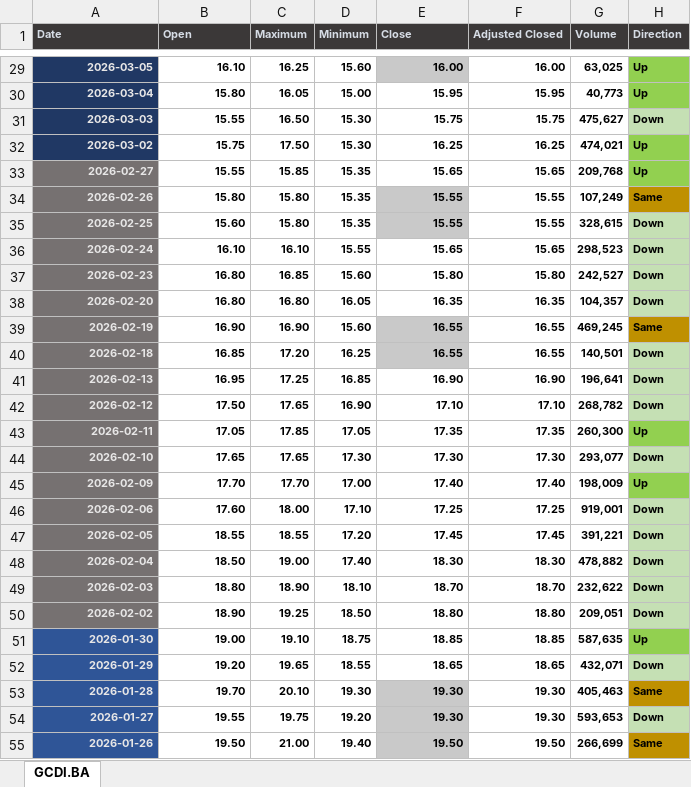
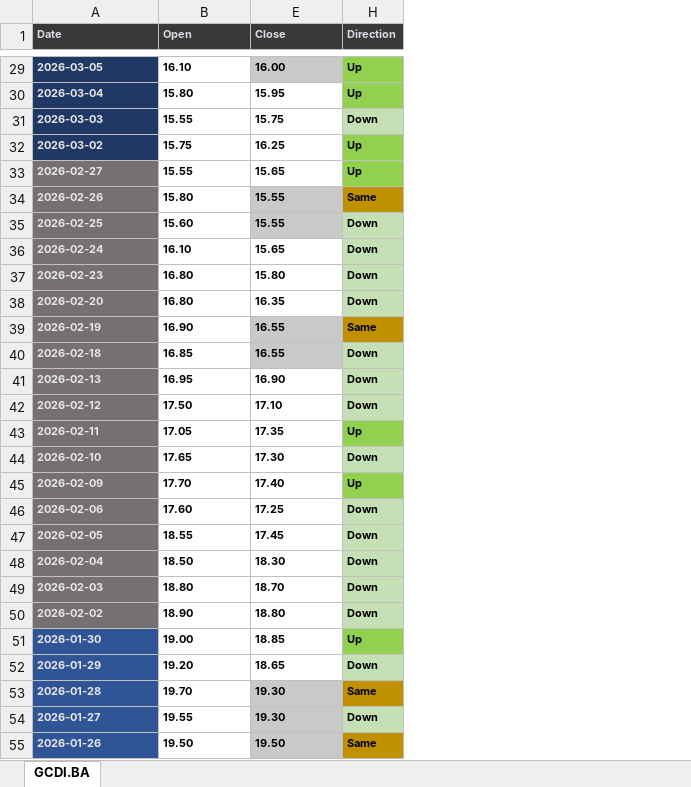
Before and after one commit to abelcondear/analysis, an Excel workbook: economy-premises-and-conditions-to-invest-in-the-stock-market/gcdi.xlsx, sheet GCDI.BA, drawn as a sheet; only a part is shown, gaps mark what is left out; values as stored, in another font and other column widths than the file's, no borders; the diff covers the shown part only; the diff names each change by its address in the sheet, - before the commit and + after, or states it on an @@ line.

```diff
--- a/economy-premises-and-conditions-to-invest-in-the-stock-market/gcdi.xlsx (sheet GCDI.BA)
+++ b/economy-premises-and-conditions-to-invest-in-the-stock-market/gcdi.xlsx (sheet GCDI.BA)
@@ column C (Maximum) hidden, rows 29-55: 16.25 | 16.05 | 16.50 | 17.50 | 15.85 | 15.80 | 15.80 | 16.10 | 16.85 | 16.80 | 16.90 | 17.20 | 17.25 | 17.65 | 17.85 | 17.65 | 17.70 | 18.00 | 18.55 | 19.00 | 18.90 | 19.25 | 19.10 | 19.65 | 20.10 | 19.75 | 21.00 @@
@@ column D (Minimum) hidden, rows 29-55: 15.60 | 15.00 | 15.30 | 15.30 | 15.35 | 15.35 | 15.35 | 15.55 | 15.60 | 16.05 | 15.60 | 16.25 | 16.85 | 16.90 | 17.05 | 17.30 | 17.00 | 17.10 | 17.20 | 17.40 | 18.10 | 18.50 | 18.75 | 18.55 | 19.30 | 19.20 | 19.40 @@
@@ column F (Adjusted Closed) hidden, rows 29-55: 16.00 | 15.95 | 15.75 | 16.25 | 15.65 | 15.55 | 15.55 | 15.65 | 15.80 | 16.35 | 16.55 | 16.55 | 16.90 | 17.10 | 17.35 | 17.30 | 17.40 | 17.25 | 17.45 | 18.30 | 18.70 | 18.80 | 18.85 | 18.65 | 19.30 | 19.30 | 19.50 @@
@@ column G (Volume) hidden, rows 29-55: 63,025 | 40,773 | 475,627 | 474,021 | 209,768 | 107,249 | 328,615 | 298,523 | 242,527 | 104,357 | 469,245 | 140,501 | 196,641 | 268,782 | 260,300 | 293,077 | 198,009 | 919,001 | 391,221 | 478,882 | 232,622 | 209,051 | 587,635 | 432,071 | 405,463 | 593,653 | 266,699 @@
-A29:B55 alignment: right
+A29:B55 alignment: left
-E29:E55 alignment: right
+E29:E55 alignment: left
```
Also changed, not shown: cell formats elsewhere in this sheet, 1 other file.
